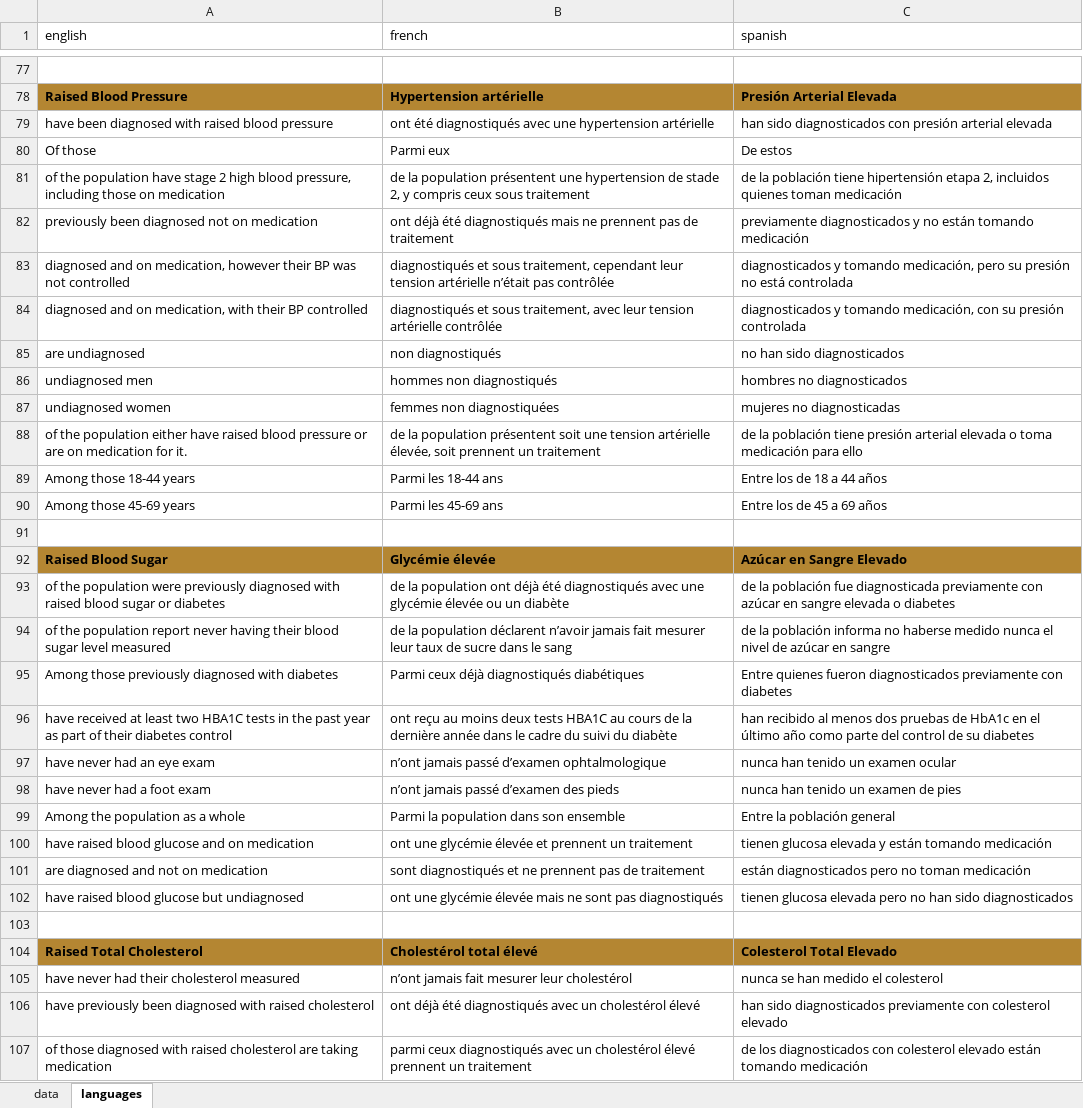
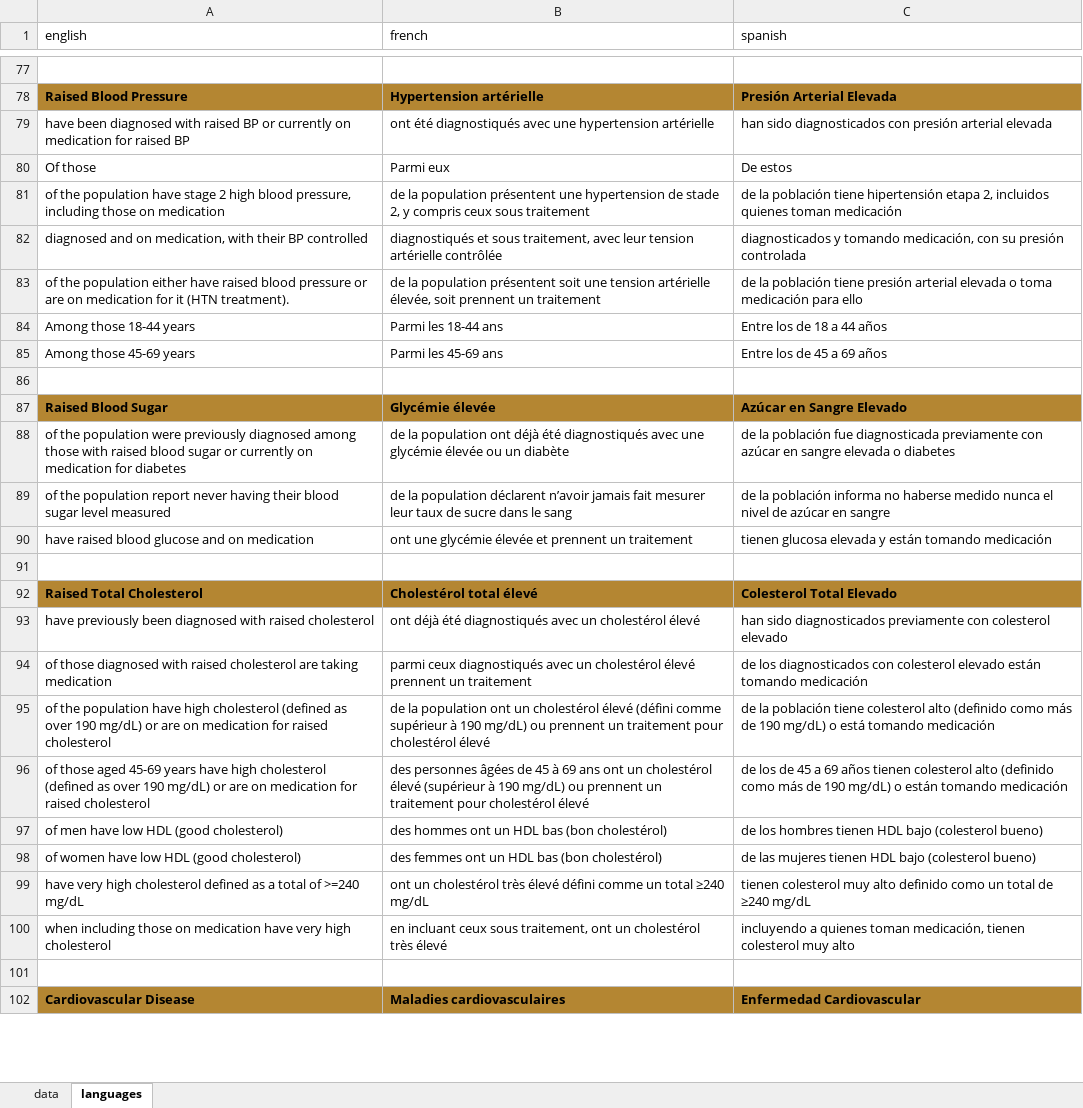
Before and after one commit to WHO-NCDSurveillance/STEPS, an Excel workbook: STEPS_data_analysis/excel_templates/template_data_fromR.xlsx, sheet languages, drawn as a sheet; only a part is shown, gaps mark what is left out; the shorter side is filled out with more unchanged rows; values as stored, in another font and other column widths than the file's, no borders; removed rows and columns are numbered as before the commit, all else as after; the diff covers the shown part only; the diff names each change by its address in the sheet, - before the commit and + after, or states it on an @@ line.

```diff
--- a/STEPS_data_analysis/excel_templates/template_data_fromR.xlsx (sheet languages)
+++ b/STEPS_data_analysis/excel_templates/template_data_fromR.xlsx (sheet languages)
-A79 (english): …with raised blood pressure
+A79 (english): …with raised BP or currently on medication for raised BP
-row 82: previously been diagnosed not on medication | ont déjà été diagnostiqués mais ne prennent pas de traitement | previamente diagnosticados y no están tomando medicación
-row 83: diagnosed and on medication, however their BP was not controlled | diagnostiqués et sous traitement, cependant leur tension artérielle n’était pas contrôlée | diagnosticados y tomando medicación, pero su presión no está controlada
-row 85: are undiagnosed | non diagnostiqués | no han sido diagnosticados
-row 86: undiagnosed men | hommes non diagnostiqués | hombres no diagnosticados
-row 87: undiagnosed women | femmes non diagnostiquées | mujeres no diagnosticadas
-A83 (english): …medication for it.
+A83 (english): …medication for it (HTN treatment).
-A88 (english): …previously diagnosed with raised blood sugar or diabetes
+A88 (english): …previously diagnosed among those with raised blood sugar or currently on medication for diabetes
-row 95: Among those previously diagnosed with diabetes | Parmi ceux déjà diagnostiqués diabétiques | Entre quienes fueron diagnosticados previamente con diabetes
-row 96: have received at least two HBA1C tests in the past year as part of their diabetes control | ont reçu au moins deux tests HBA1C au cours de la dernière année dans le cadre du suivi du diabète | han recibido al menos dos pruebas de HbA1c en el último año como parte del control de su diabetes
-row 97: have never had an eye exam | n’ont jamais passé d’examen ophtalmologique | nunca han tenido un examen ocular
-row 98: have never had a foot exam | n’ont jamais passé d’examen des pieds | nunca han tenido un examen de pies
-row 99: Among the population as a whole | Parmi la population dans son ensemble | Entre la población general
-row 101: are diagnosed and not on medication | sont diagnostiqués et ne prennent pas de traitement | están diagnosticados pero no toman medicación
-row 102: have raised blood glucose but undiagnosed | ont une glycémie élevée mais ne sont pas diagnostiqués | tienen glucosa elevada pero no han sido diagnosticados
-row 105: have never had their cholesterol measured | n’ont jamais fait mesurer leur cholestérol | nunca se han medido el colesterol
```
Also changed, not shown: 3 added rows, 3 removed rows, 16 edited cells and cell formats elsewhere in this sheet, sheet data, STEPS_data_analysis/excel_templates/data_fromR.xlsx, 1 other file.
